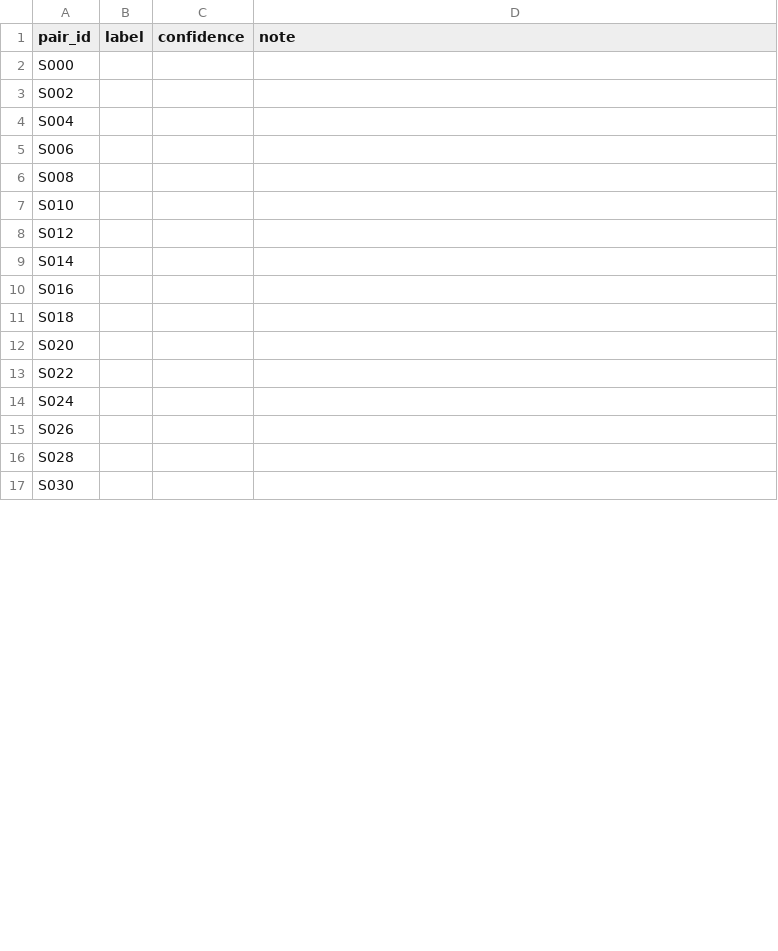
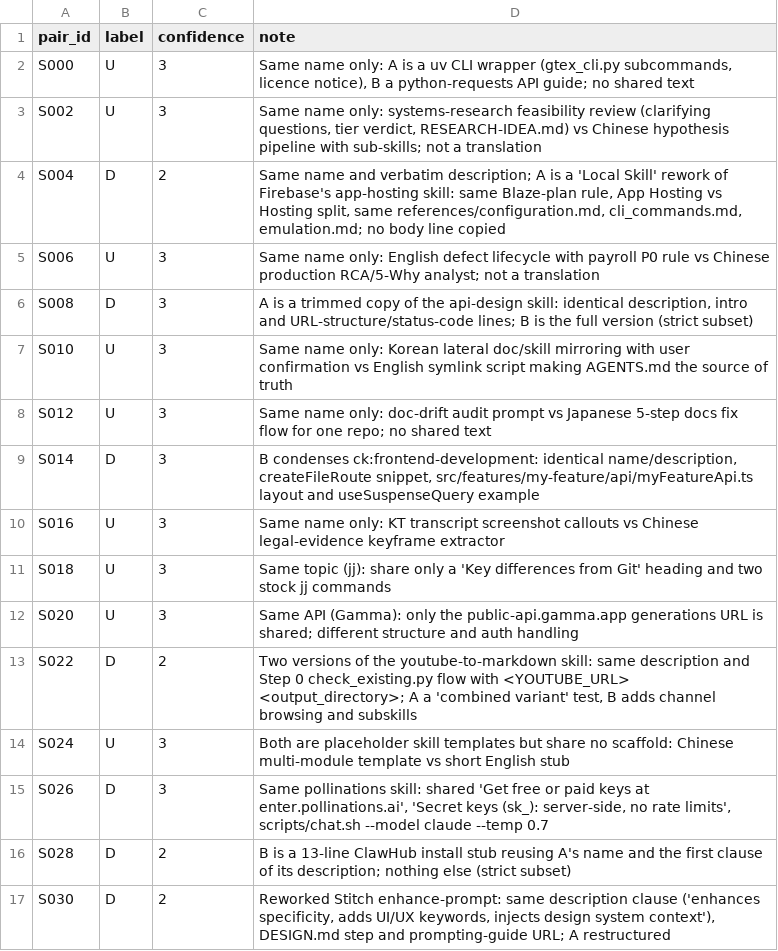
Before and after one commit to BhaveshMRA/RWPM, a CSV file: labeling/stress/sheet_Abhishek.csv, drawn as a sheet; only a part is shown; the diff covers the shown part only.

Commit message:
Phase 4: taxonomy of the gold pairs and stress labels

```diff
--- a/labeling/stress/sheet_Abhishek.csv
+++ b/labeling/stress/sheet_Abhishek.csv
@@ -1,17 +1,17 @@
 pair_id,label,confidence,note
-S000,,,
-S002,,,
-S004,,,
-S006,,,
-S008,,,
-S010,,,
-S012,,,
-S014,,,
-S016,,,
-S018,,,
-S020,,,
-S022,,,
-S024,,,
-S026,,,
-S028,,,
-S030,,,
+S000,U,3,"Same name only: A is a uv CLI wrapper (gtex_cli.py subcommands, licence notice), B a python-requests API guide; no shared text"
+S002,U,3,"Same name only: systems-research feasibility review (clarifying questions, tier verdict, RESEARCH-IDEA.md) vs Chinese hypothesis pipeline with sub-skills; not a translation"
+S004,D,2,"Same name and verbatim description; A is a 'Local Skill' rework of Firebase's app-hosting skill: same Blaze-plan rule, App Hosting vs Hosting split, same references/configuration.md, cli_commands.md, emulation.md; no body line copied"
+S006,U,3,Same name only: English defect lifecycle with payroll P0 rule vs Chinese production RCA/5-Why analyst; not a translation
+S008,D,3,"A is a trimmed copy of the api-design skill: identical description, intro and URL-structure/status-code lines; B is the full version (strict subset)"
+S010,U,3,Same name only: Korean lateral doc/skill mirroring with user confirmation vs English symlink script making AGENTS.md the source of truth
+S012,U,3,Same name only: doc-drift audit prompt vs Japanese 5-step docs fix flow for one repo; no shared text
+S014,D,3,"B condenses ck:frontend-development: identical name/description, createFileRoute snippet, src/features/my-feature/api/myFeatureApi.ts layout and useSuspenseQuery example"
+S016,U,3,Same name only: KT transcript screenshot callouts vs Chinese legal-evidence keyframe extractor
+S018,U,3,Same topic (jj): share only a 'Key differences from Git' heading and two stock jj commands
+S020,U,3,Same API (Gamma): only the public-api.gamma.app generations URL is shared; different structure and auth handling
+S022,D,2,"Two versions of the youtube-to-markdown skill: same description and Step 0 check_existing.py flow with <YOUTUBE_URL> <output_directory>; A a 'combined variant' test, B adds channel browsing and subskills"
+S024,U,3,Both are placeholder skill templates but share no scaffold: Chinese multi-module template vs short English stub
+S026,D,3,"Same pollinations skill: shared 'Get free or paid keys at enter.pollinations.ai', 'Secret keys (sk_): server-side, no rate limits', scripts/chat.sh --model claude --temp 0.7"
+S028,D,2,B is a 13-line ClawHub install stub reusing A's name and the first clause of its description; nothing else (strict subset)
+S030,D,2,"Reworked Stitch enhance-prompt: same description clause ('enhances specificity, adds UI/UX keywords, injects design system context'), DESIGN.md step and prompting-guide URL; A restructured"
```
Also changed, not shown: 42 edited cells elsewhere in this file, labeling/stress/sheet_Bhavesh.csv, 7 other files.
